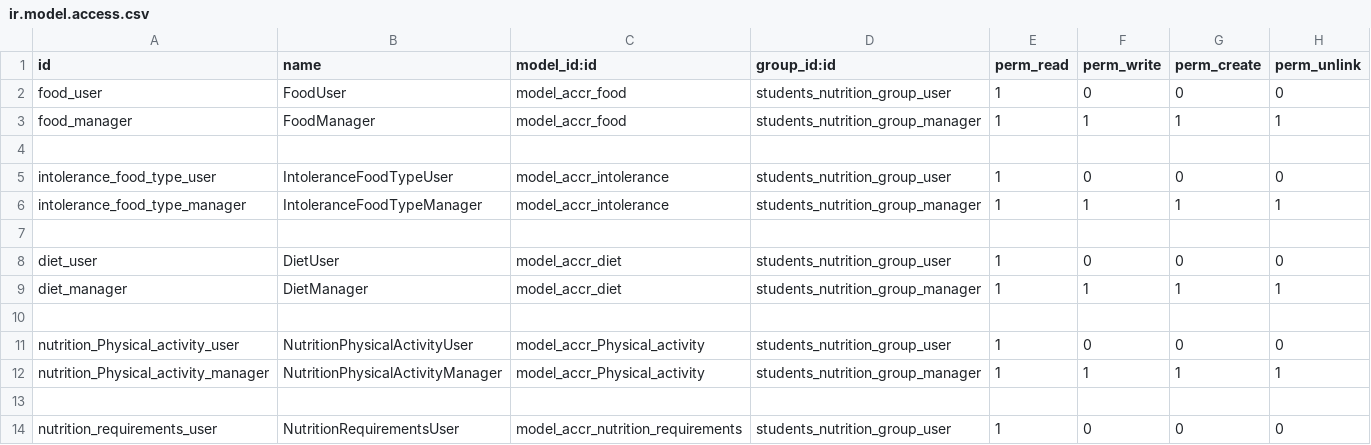
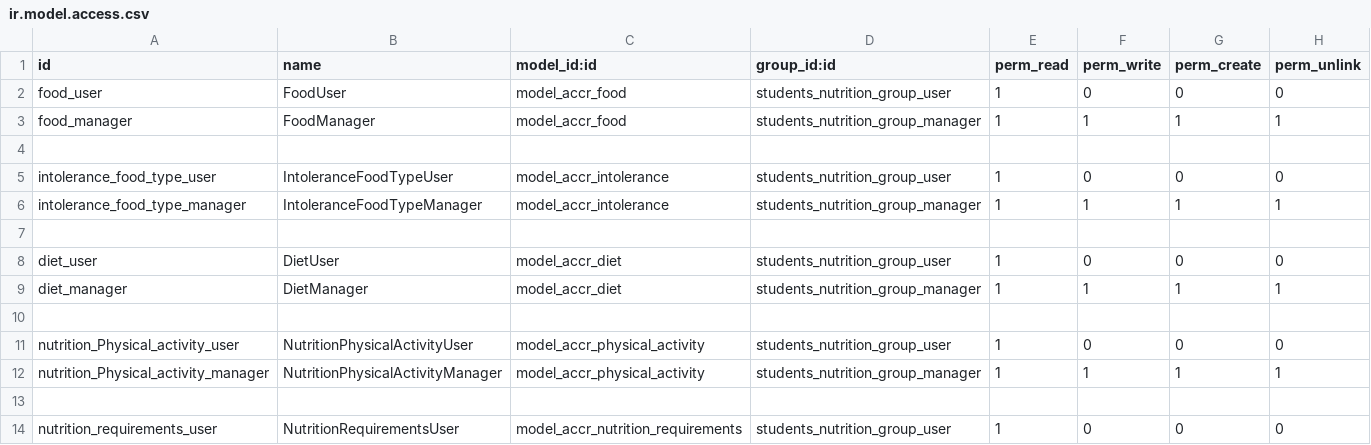
Before and after one commit to ff4f/PVG, a CSV file: accr_nutrition/security/ir.model.access.csv, drawn as a sheet; only a part is shown.

Commit message:
fix

```diff
--- a/accr_nutrition/security/ir.model.access.csv
+++ b/accr_nutrition/security/ir.model.access.csv
@@ -10,4 +10,4 @@ diet_manager,DietManager,model_accr_diet,students_nutrition_group_manager,1,1,1,
 
-nutrition_Physical_activity_user,NutritionPhysicalActivityUser,model_accr_Physical_activity,students_nutrition_group_user,1,0,0,0
-nutrition_Physical_activity_manager,NutritionPhysicalActivityManager,model_accr_Physical_activity,students_nutrition_group_manager,1,1,1,1
+nutrition_Physical_activity_user,NutritionPhysicalActivityUser,model_accr_physical_activity,students_nutrition_group_user,1,0,0,0
+nutrition_Physical_activity_manager,NutritionPhysicalActivityManager,model_accr_physical_activity,students_nutrition_group_manager,1,1,1,1
 
```
